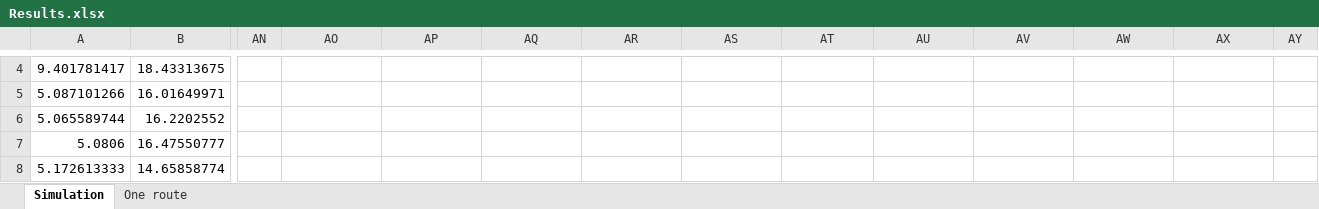
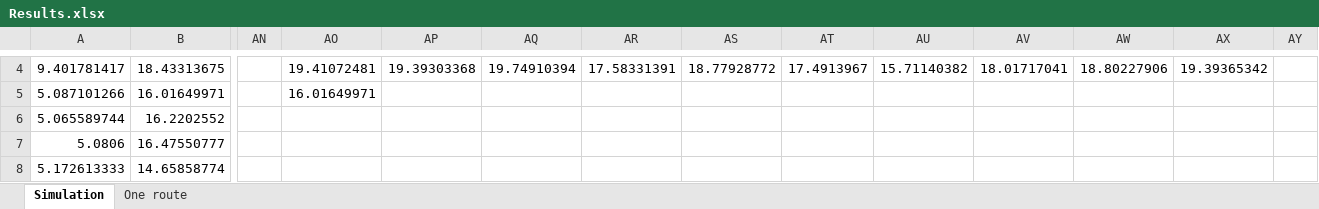
Before and after one commit to kristinehagen/Master, an Excel workbook: Results.xlsx, sheet Simulation, drawn as a sheet; only a part is shown, gaps mark what is left out; values as stored, in another font and other column widths than the file's, no borders; the diff covers the shown part only; the diff names each change by its address in the sheet, - before the commit and + after, or states it on an @@ line.

```diff
--- a/Results.xlsx (sheet Simulation)
+++ b/Results.xlsx (sheet Simulation)
-AO4: (empty)
+AO4: 19.41072481
-AP4: (empty)
+AP4: 19.39303368
-AQ4: (empty)
+AQ4: 19.74910394
-AR4: (empty)
+AR4: 17.58331391
-AS4: (empty)
+AS4: 18.77928772
-AT4: (empty)
+AT4: 17.4913967
-AU4: (empty)
+AU4: 15.71140382
-AV4: (empty)
+AV4: 18.01717041
-AW4: (empty)
+AW4: 18.80227906
-AX4: (empty)
+AX4: 19.39365342
-AO5: (empty)
+AO5: 16.01649971
```
Also changed, not shown: 4 added rows, 22 edited cells and merged cells elsewhere in this sheet, 5 other files.
